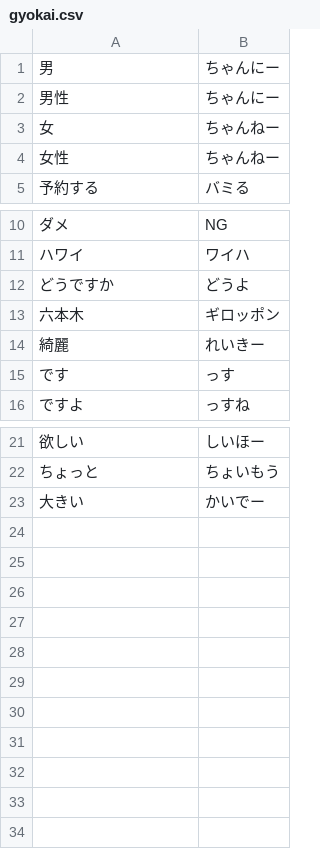
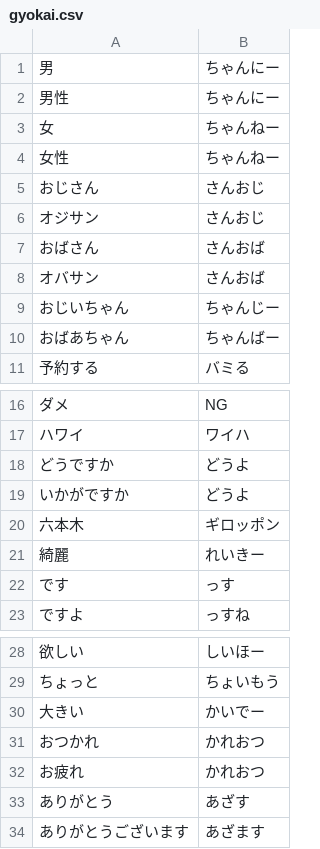
Before and after one commit to haruo666/linnabot, a CSV file: gyokai.csv, drawn as a sheet; only a part is shown, gaps mark what is left out; the diff names each change by its address in the sheet, - before the commit and + after, or states it on an @@ line.

Commit message:
Updated gyokai dictionary

```diff
--- a/gyokai.csv
+++ b/gyokai.csv
+row 5: おじさん | さんおじ
+row 6: オジサン | さんおじ
+row 7: おばさん | さんおば
+row 8: オバサン | さんおば
+row 9: おじいちゃん | ちゃんじー
+row 10: おばあちゃん | ちゃんばー
+row 19: いかがですか | どうよ
+row 31: おつかれ | かれおつ
+row 32: お疲れ | かれおつ
+row 33: ありがとう | あざす
+row 34: ありがとうございます | あざます
```
